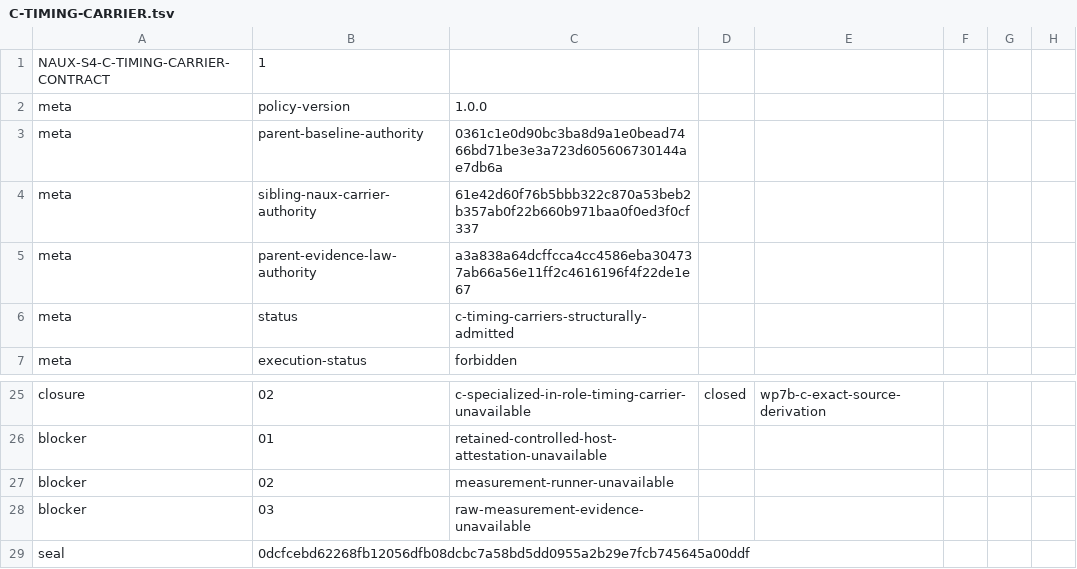
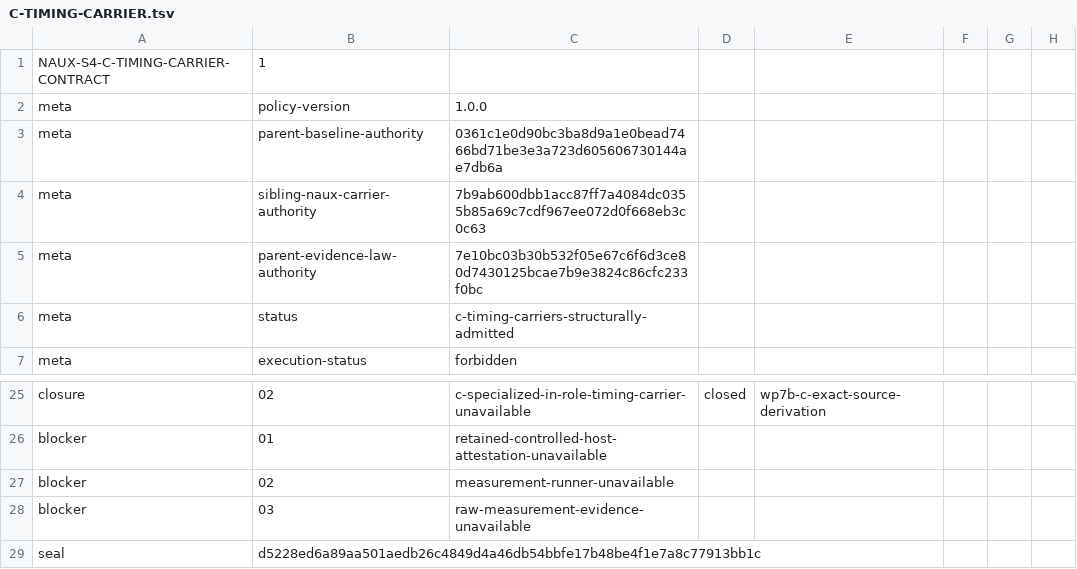
Before and after one commit to x2t8/Naux, a TSV file: distribution/s4-performance/C-TIMING-CARRIER.tsv, drawn as a sheet; only a part is shown, gaps mark what is left out.

```diff
--- a/distribution/s4-performance/C-TIMING-CARRIER.tsv
+++ b/distribution/s4-performance/C-TIMING-CARRIER.tsv
@@ -3,4 +3,4 @@ meta	policy-version	1.0.0
 meta	parent-baseline-authority	0361c1e0d90bc3ba8d9a1e0bead7466bd71be3e3a723d605606730144ae7db6a
-meta	sibling-naux-carrier-authority	61e42d60f76b5bbb322c870a53beb2b357ab0f22b660b971baa0f0ed3f0cf337
-meta	parent-evidence-law-authority	a3a838a64dcffcca4cc4586eba304737ab66a56e11ff2c4616196f4f22de1e67
+meta	sibling-naux-carrier-authority	7b9ab600dbb1acc87ff7a4084dc0355b85a69c7cdf967ee072d0f668eb3c0c63
+meta	parent-evidence-law-authority	7e10bc03b30b532f05e67c6f6d3ce80d7430125bcae7b9e3824c86cfc233f0bc
 meta	status	c-timing-carriers-structurally-admitted
@@ -28,2 +28,2 @@ blocker	02	measurement-runner-unavailable
 blocker	03	raw-measurement-evidence-unavailable
-seal	0dcfcebd62268fb12056dfb08dcbc7a58bd5dd0955a2b29e7fcb745645a00ddf
+seal	d5228ed6a89aa501aedb26c4849d4a46db54bbfe17b48be4f1e7a8c77913bb1c
```
Also changed, not shown: distribution/s4-performance/C-TIMING-AUTHORITY.tsv, distribution/s4-performance/WP5F-AUTHORITY.tsv, 20 other files.
